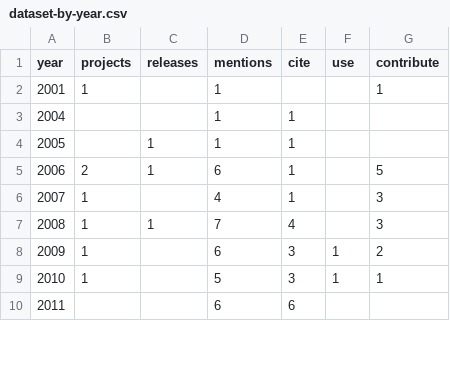
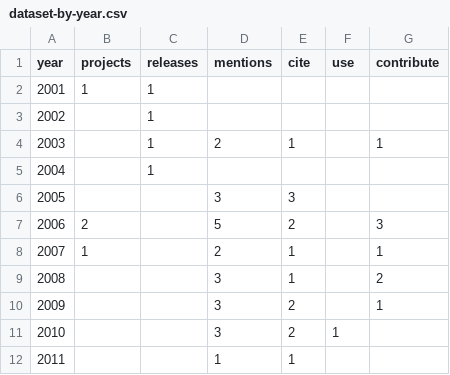
Before and after one commit to joenio/dissertacao-ufba-2016, a CSV file: documents/dataset-by-year.csv, drawn as a sheet; only a part is shown; the diff covers the shown part only.

```diff
--- a/documents/dataset-by-year.csv
+++ b/documents/dataset-by-year.csv
@@ -1,10 +1,12 @@
 year,projects,releases,mentions,cite,use,contribute
-2001,1,,1,,,1
-2004,,,1,1,,
-2005,,1,1,1,,
-2006,2,1,6,1,,5
-2007,1,,4,1,,3
-2008,1,1,7,4,,3
-2009,1,,6,3,1,2
-2010,1,,5,3,1,1
-2011,,,6,6,,
+2001,1,1,,,,
+2002,,1,,,,
+2003,,1,2,1,,1
+2004,,1,,,,
+2005,,,3,3,,
+2006,2,,5,2,,3
+2007,1,,2,1,,1
+2008,,,3,1,,2
+2009,,,3,2,,1
+2010,,,3,2,1,
+2011,,,1,1,,
```
Also changed, not shown: 27 edited cells elsewhere in this file, documents/dataset.csv, documents/metrics.csv, 5 other files.
